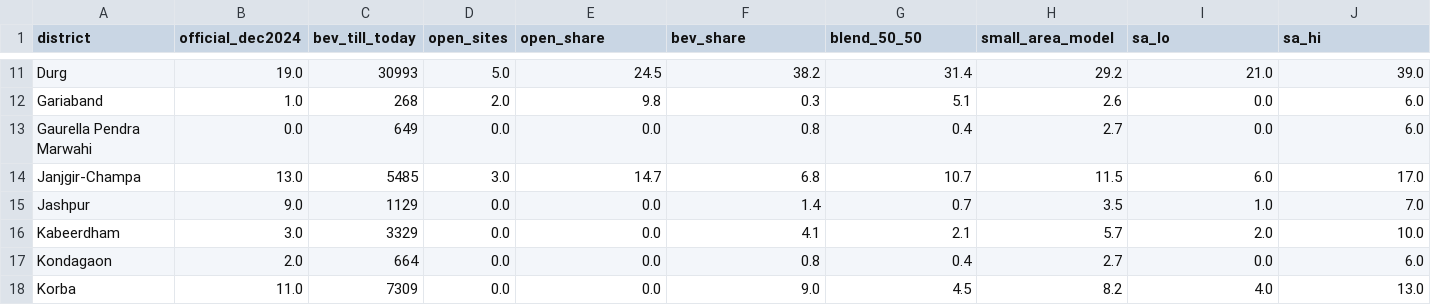
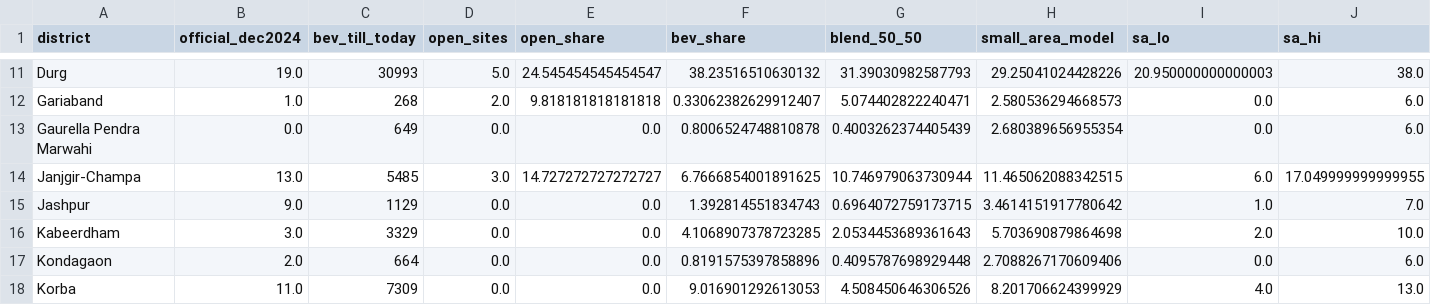
Before and after one commit to imdigitalashish/techfest-2026, a CSV file: ev-c1-infra-map-india/eval/results/cg_district_validation.csv, drawn as a sheet; only a part is shown, gaps mark what is left out; the diff covers the shown part only; the diff names each change by its address in the sheet, - before the commit and + after, or states it on an @@ line.

```diff
--- a/ev-c1-infra-map-india/eval/results/cg_district_validation.csv
+++ b/ev-c1-infra-map-india/eval/results/cg_district_validation.csv
-E11 (open_share): 24.5
+E11 (open_share): 24.545454545454547
-F11 (bev_share): 38.2
+F11 (bev_share): 38.23516510630132
-G11 (blend_50_50): 31.4
+G11 (blend_50_50): 31.39030982587793
-H11 (small_area_model): 29.2
+H11 (small_area_model): 29.25041024428226
-I11 (sa_lo): 21.0
+I11 (sa_lo): 20.950000000000003
-J11 (sa_hi): 39.0
+J11 (sa_hi): 38.0
-E12 (open_share): 9.8
+E12 (open_share): 9.818181818181818
-F12 (bev_share): 0.3
+F12 (bev_share): 0.33062382629912407
-G12 (blend_50_50): 5.1
+G12 (blend_50_50): 5.074402822240471
-H12 (small_area_model): 2.6
+H12 (small_area_model): 2.580536294668573
-F13 (bev_share): 0.8
+F13 (bev_share): 0.8006524748810878
-G13 (blend_50_50): 0.4
+G13 (blend_50_50): 0.4003262374405439
-H13 (small_area_model): 2.7
+H13 (small_area_model): 2.680389656955354
-E14 (open_share): 14.7
+E14 (open_share): 14.727272727272727
-F14 (bev_share): 6.8
+F14 (bev_share): 6.7666854001891625
-G14 (blend_50_50): 10.7
+G14 (blend_50_50): 10.746979063730944
-H14 (small_area_model): 11.5
+H14 (small_area_model): 11.465062088342515
-J14 (sa_hi): 17.0
+J14 (sa_hi): 17.049999999999955
-F15 (bev_share): 1.4
+F15 (bev_share): 1.392814551834743
-G15 (blend_50_50): 0.7
+G15 (blend_50_50): 0.6964072759173715
-H15 (small_area_model): 3.5
+H15 (small_area_model): 3.4614151917780642
-F16 (bev_share): 4.1
+F16 (bev_share): 4.1068907378723285
-G16 (blend_50_50): 2.1
+G16 (blend_50_50): 2.0534453689361643
-H16 (small_area_model): 5.7
+H16 (small_area_model): 5.703690879864698
-F17 (bev_share): 0.8
+F17 (bev_share): 0.8191575397858896
-G17 (blend_50_50): 0.4
+G17 (blend_50_50): 0.4095787698929448
-H17 (small_area_model): 2.7
+H17 (small_area_model): 2.7088267170609406
-F18 (bev_share): 9.0
+F18 (bev_share): 9.016901292613053
-G18 (blend_50_50): 4.5
+G18 (blend_50_50): 4.508450646306526
-H18 (small_area_model): 8.2
+H18 (small_area_model): 8.201706624399929
```
Also changed, not shown: 73 edited cells elsewhere in this file, ev-c1-infra-map-india/eval/results/c5_mse_by_state.csv, ev-c1-infra-map-india/eval/results/mh_district_gap.csv, 33 other files.
